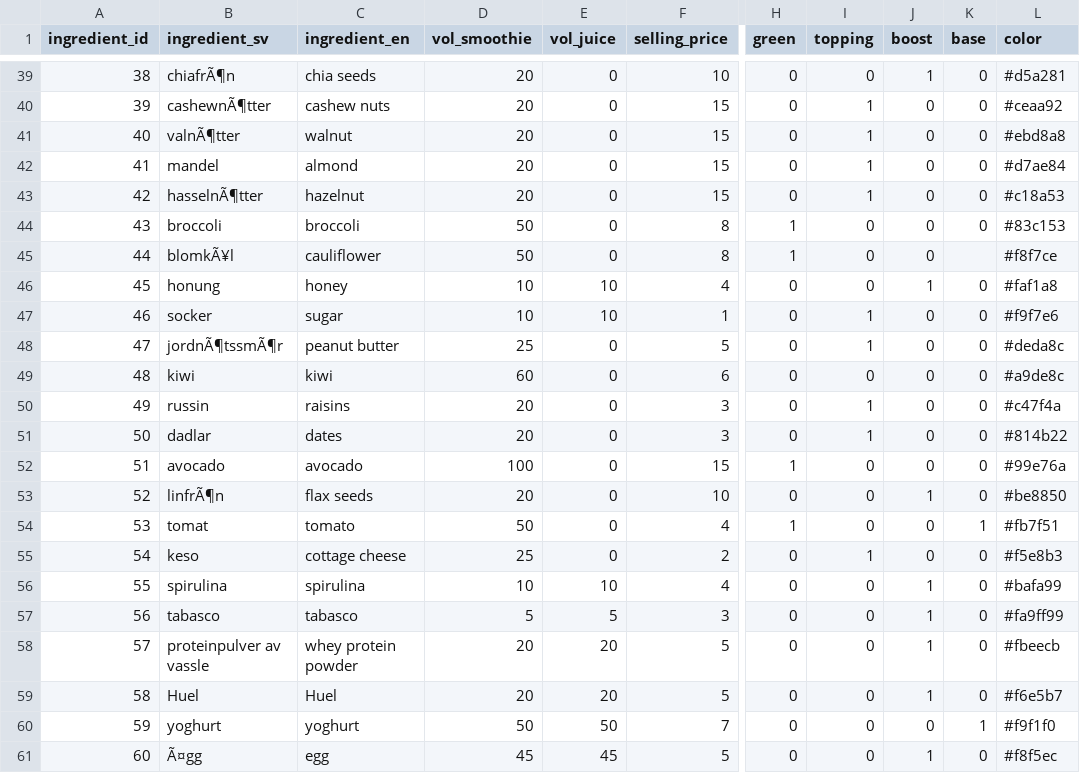
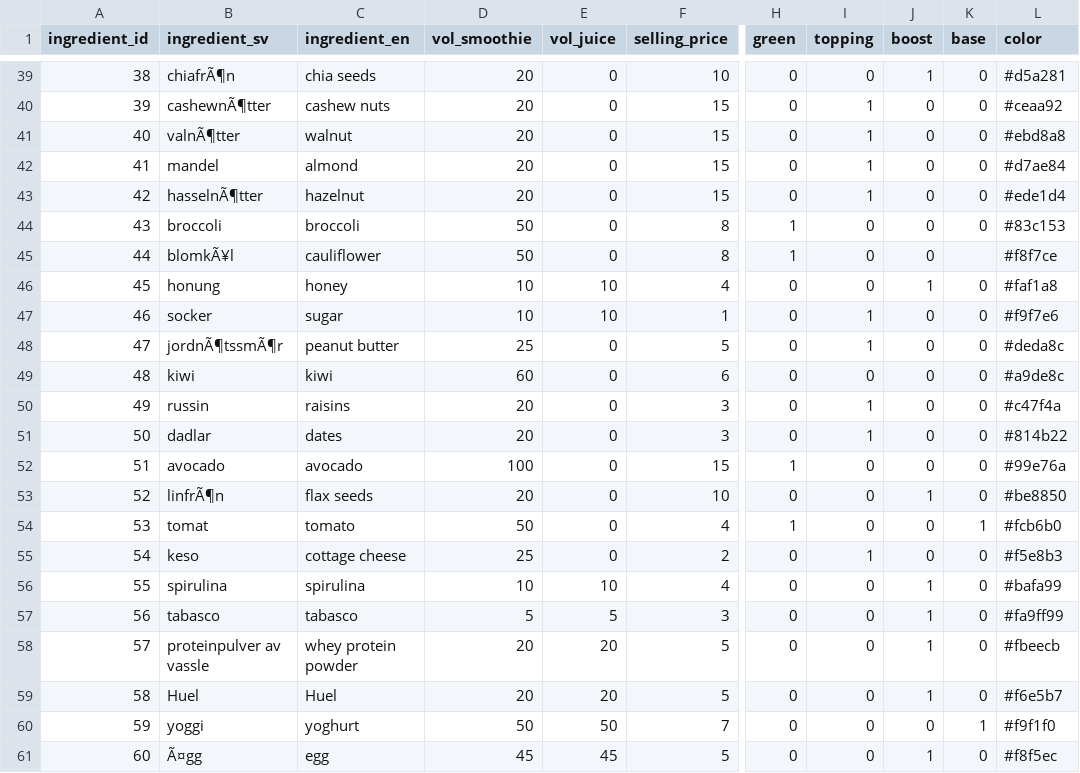
Before and after one commit to heytek-96/Heaps-Dont-Lie, a CSV file: data/ingredients.csv, drawn as a sheet; only a part is shown, gaps mark what is left out; the diff covers the shown part only; the diff names each change by its address in the sheet, - before the commit and + after, or states it on an @@ line.

```diff
--- a/data/ingredients.csv
+++ b/data/ingredients.csv
-L43 (color): #c18a53
+L43 (color): #ede1d4
-L54 (color): #fb7f51
+L54 (color): #fcb6b0
-B60 (ingredient_sv): yoghurt
+B60 (ingredient_sv): yoggi
```
Also changed, not shown: 13 edited cells elsewhere in this file, 3 other files.
